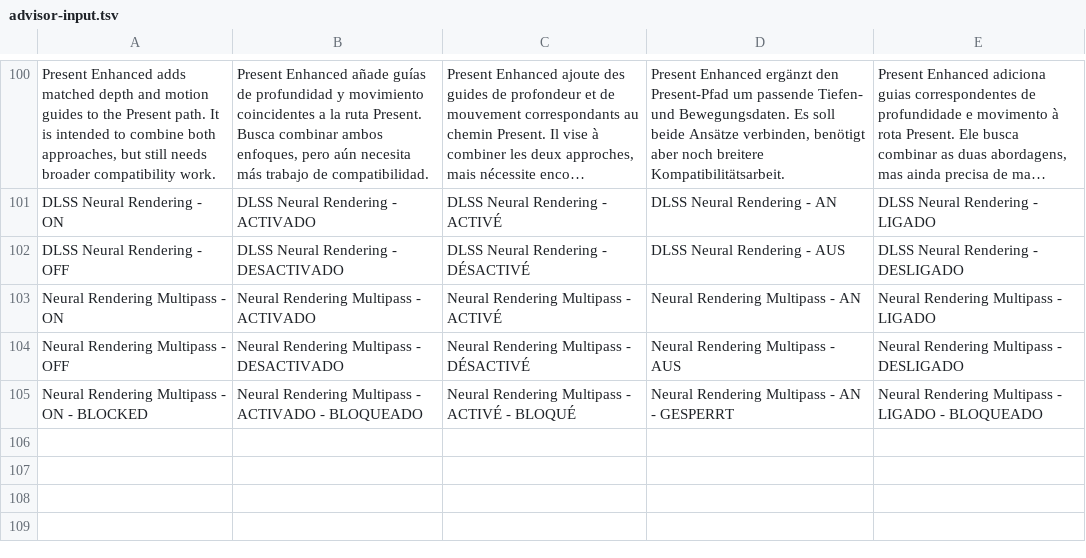
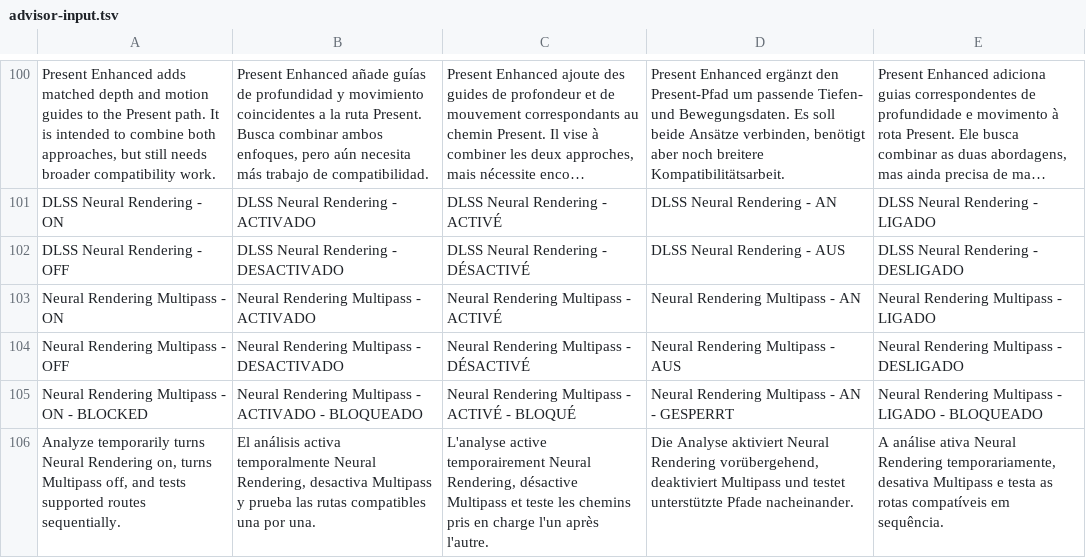
Before and after one commit to MagicalPrincessUnicorn/NeuRotic-an-OptiScaler-DLSSNR-fork, a TSV file: OptiScaler/menu/locales/advisor-input.tsv, drawn as a sheet; only a part is shown, gaps mark what is left out; long unchanged cells end in …; the diff names each change by its address in the sheet, - before the commit and + after, or states it on an @@ line.

Commit message:
Localize inherited Advisor Multipass analysis explanation

```diff
--- a/OptiScaler/menu/locales/advisor-input.tsv
+++ b/OptiScaler/menu/locales/advisor-input.tsv
+row 106: Analyze temporarily turns Neural Rendering on, turns Multipass off, and tests supported routes sequentially. | El análisis activa temporalmente Neural Rendering, desactiva Multipass y prueba las rutas compatibles una por una. | L'analyse active temporairement Neural Rendering, désactive Multipass et teste les chemins pris en charge l'un après l'autre. | Die Analyse aktiviert Neural Rendering vorübergehend, deaktiviert Multipass und testet unterstützte Pfade nacheinander. | A análise ativa Neural Rendering temporariamente, desativa Multipass e testa as rotas compatíveis em sequência.
```
Also changed, not shown: 5 other files.
